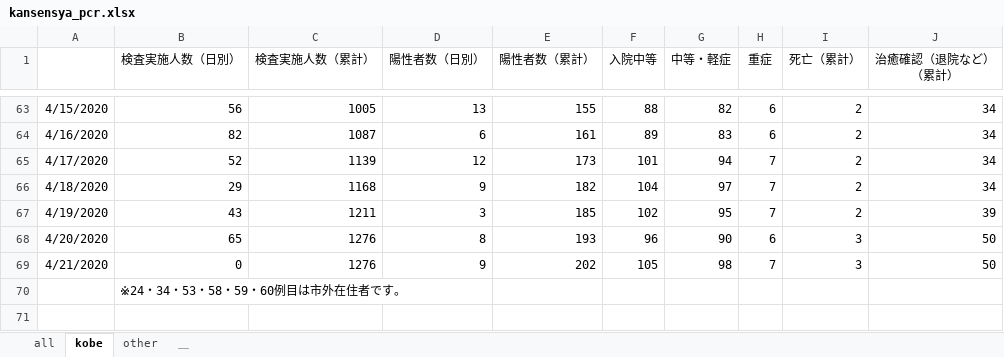
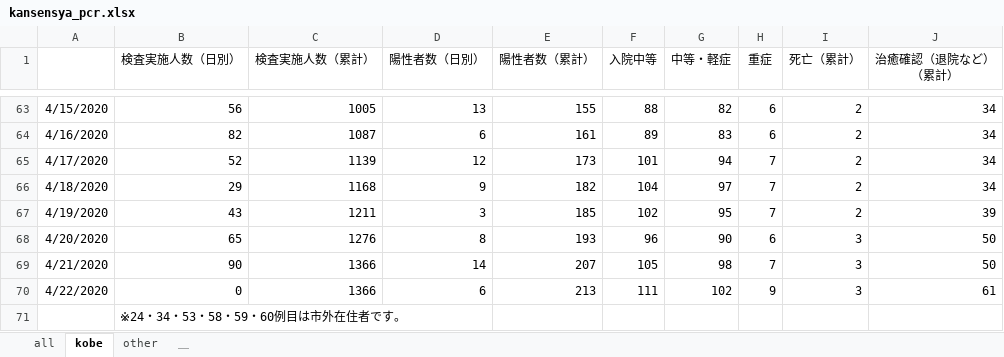
Before and after one commit to y-chan/covid19kobe-scraping, an Excel workbook: kansensya_pcr.xlsx, sheet kobe, drawn as a sheet; only a part is shown, gaps mark what is left out; values as stored, in another font and other column widths than the file's, no borders; the diff names each change by its address in the sheet, - before the commit and + after, or states it on an @@ line.

```diff
--- a/kansensya_pcr.xlsx (sheet kobe)
+++ b/kansensya_pcr.xlsx (sheet kobe)
-B69 (検査実施人数（日別）): 0
+B69 (検査実施人数（日別）): 90
-C69 (検査実施人数（累計）): 1276
+C69 (検査実施人数（累計）): 1366
-D69 (陽性者数（日別）): 9
+D69 (陽性者数（日別）): 14
-E69 (陽性者数（累計）): 202
+E69 (陽性者数（累計）): 207
+row 70: 4/22/2020 | 0 | 1366 | 6 | 213 | 111 | 102 | 9 | 3 | 61
```
Also changed, not shown: sheet other, sheet all, 1 other file.
